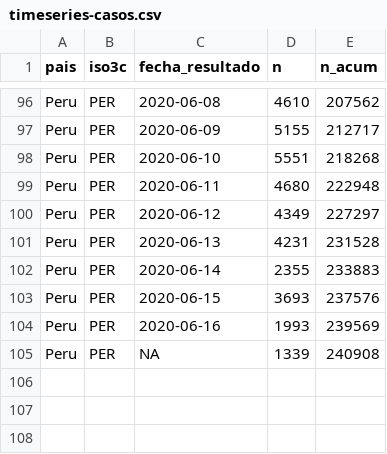
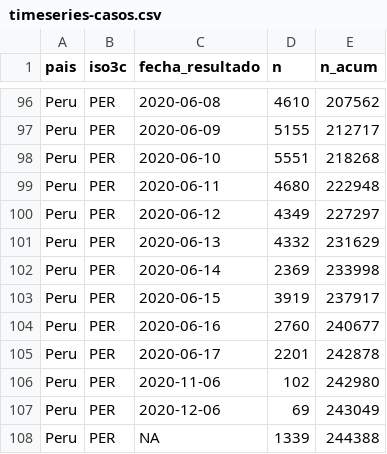
Before and after one commit to jmcastagnetto/covid-19-peru-limpiar-datos-minsa, a CSV file: datos/timeseries-casos.csv, drawn as a sheet; only a part is shown, gaps mark what is left out.

```diff
--- a/datos/timeseries-casos.csv
+++ b/datos/timeseries-casos.csv
@@ -100,6 +100,9 @@ Peru,PER,2020-06-11,4680,222948
 Peru,PER,2020-06-12,4349,227297
-Peru,PER,2020-06-13,4231,231528
-Peru,PER,2020-06-14,2355,233883
-Peru,PER,2020-06-15,3693,237576
-Peru,PER,2020-06-16,1993,239569
-Peru,PER,NA,1339,240908
+Peru,PER,2020-06-13,4332,231629
+Peru,PER,2020-06-14,2369,233998
+Peru,PER,2020-06-15,3919,237917
+Peru,PER,2020-06-16,2760,240677
+Peru,PER,2020-06-17,2201,242878
+Peru,PER,2020-11-06,102,242980
+Peru,PER,2020-12-06,69,243049
+Peru,PER,NA,1339,244388
```
Also changed, not shown: datos/timeseries-fallecimientos-lugares.csv, datos/timeseries-fallecimientos.csv, 11 other files.
